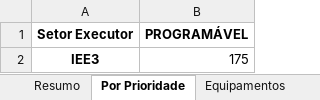
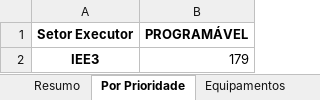
Before and after one commit to mauriciomenon/scrap_sam_rework, an Excel workbook: DashboardSM/relatorio_ssas.xlsx, sheet Por Prioridade, drawn as a sheet; values as stored, in another font and other column widths than the file's, no borders; the diff names each change by its address in the sheet, - before the commit and + after, or states it on an @@ line.

```diff
--- a/DashboardSM/relatorio_ssas.xlsx (sheet Por Prioridade)
+++ b/DashboardSM/relatorio_ssas.xlsx (sheet Por Prioridade)
-B2 (PROGRAMÁVEL): 175
+B2 (PROGRAMÁVEL): 179
```
Also changed, not shown: sheet Dados Completos, sheet Por Status, sheet Resumo, sheet Metadados, sheet Por Responsável, sheet Por Serviço, 1 more sheet, relatorio_ssas.xlsx, 26 other files.
